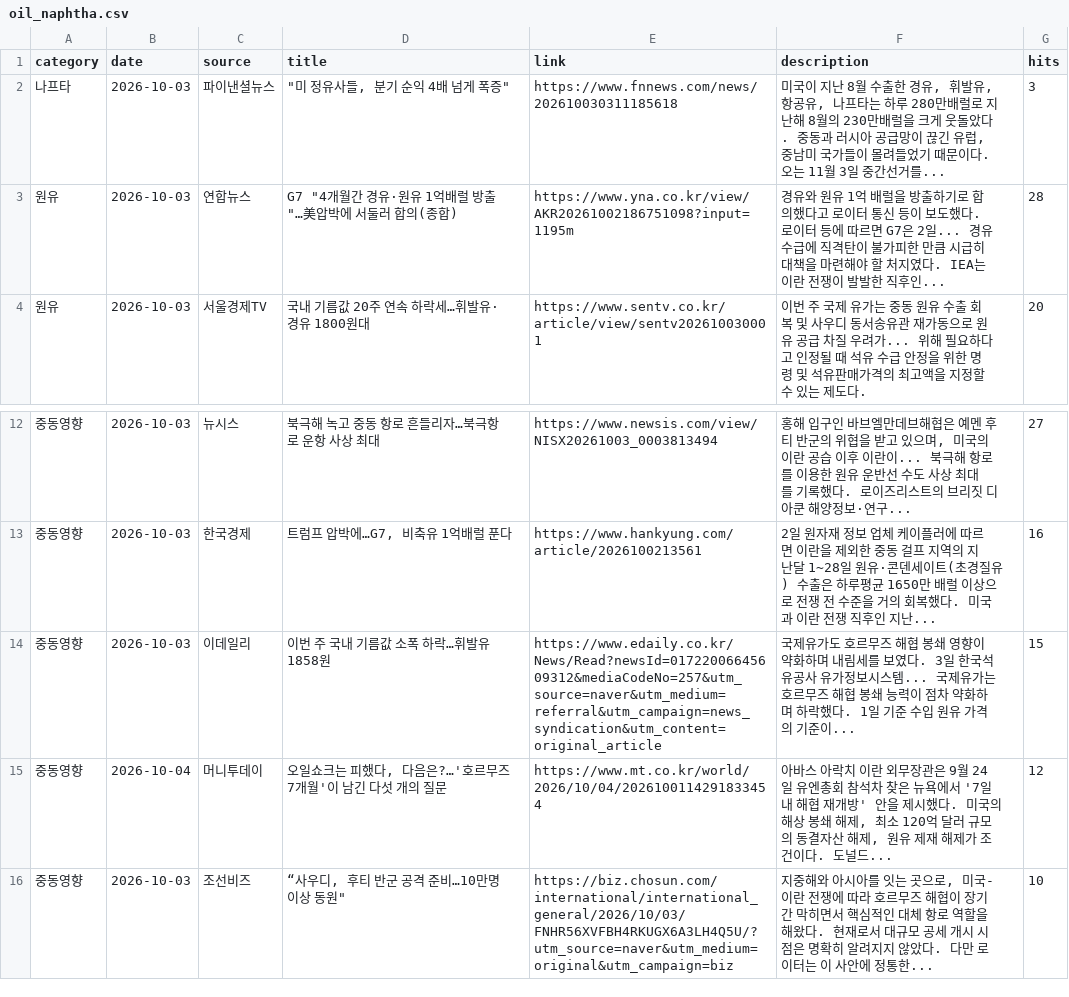
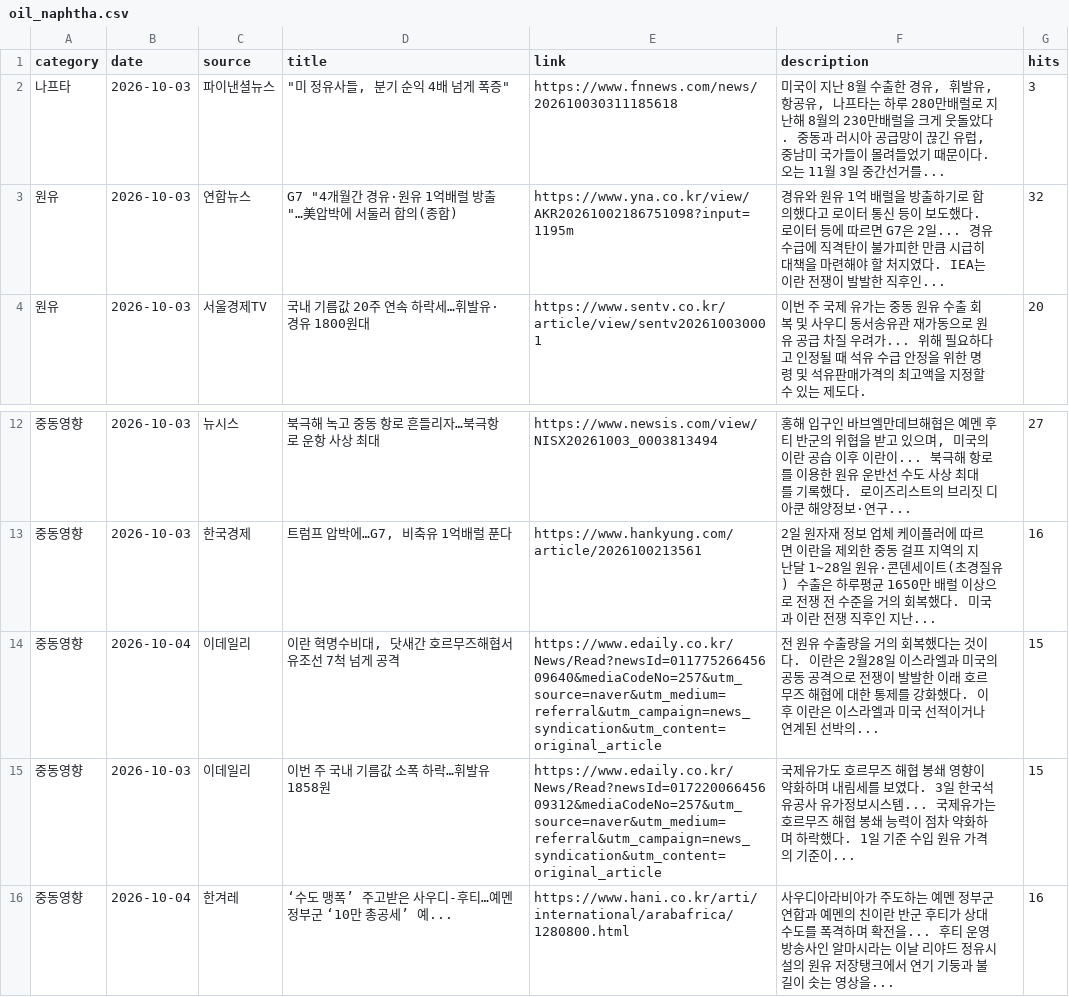
Before and after one commit to hdec-daily-news/oil-naphtha, a CSV file: oil_naphtha.csv, drawn as a sheet; only a part is shown, gaps mark what is left out.

```diff
--- a/oil_naphtha.csv
+++ b/oil_naphtha.csv
@@ -2,3 +2,3 @@
 나프타,2026-10-03,파이낸셜뉴스,"""미 정유사들, 분기 순익 4배 넘게 폭증""",https://www.fnnews.com/news/202610030311185618,"미국이 지난 8월 수출한 경유, 휘발유, 항공유, 나프타는 하루 280만배럴로 지난해 8월의 230만배럴을 크게 웃돌았다. 중동과 러시아 공급망이 끊긴 유럽, 중남미 국가들이 몰려들었기 때문이다. 오는 11월 3일 중간선거를... ",3
-원유,2026-10-03,연합뉴스,"G7 ""4개월간 경유·원유 1억배럴 방출""…美압박에 서둘러 합의(종합)",https://www.yna.co.kr/view/AKR20261002186751098?input=1195m,경유와 원유 1억 배럴을 방출하기로 합의했다고 로이터 통신 등이 보도했다. 로이터 등에 따르면 G7은 2일... 경유 수급에 직격탄이 불가피한 만큼 시급히 대책을 마련해야 할 처지였다. IEA는 이란 전쟁이 발발한 직후인... ,28
+원유,2026-10-03,연합뉴스,"G7 ""4개월간 경유·원유 1억배럴 방출""…美압박에 서둘러 합의(종합)",https://www.yna.co.kr/view/AKR20261002186751098?input=1195m,경유와 원유 1억 배럴을 방출하기로 합의했다고 로이터 통신 등이 보도했다. 로이터 등에 따르면 G7은 2일... 경유 수급에 직격탄이 불가피한 만큼 시급히 대책을 마련해야 할 처지였다. IEA는 이란 전쟁이 발발한 직후인... ,32
 원유,2026-10-03,서울경제TV,국내 기름값 20주 연속 하락세…휘발유·경유 1800원대,https://www.sentv.co.kr/article/view/sentv202610030001,이번 주 국제 유가는 중동 원유 수출 회복 및 사우디 동서송유관 재가동으로 원유 공급 차질 우려가... 위해 필요하다고 인정될 때 석유 수급 안정을 위한 명령 및 석유판매가격의 최고액을 지정할 수 있는 제도다.,20
@@ -13,4 +13,4 @@
 중동영향,2026-10-03,한국경제,"트럼프 압박에…G7, 비축유 1억배럴 푼다",https://www.hankyung.com/article/2026100213561,2일 원자재 정보 업체 케이플러에 따르면 이란을 제외한 중동 걸프 지역의 지난달 1~28일 원유·콘덴세이트(초경질유) 수출은 하루평균 1650만 배럴 이상으로 전쟁 전 수준을 거의 회복했다. 미국과 이란 전쟁 직후인 지난... ,16
+중동영향,2026-10-04,이데일리,"이란 혁명수비대, 닷새간 호르무즈해협서 유조선 7척 넘게 공격",https://www.edaily.co.kr/News/Read?newsId=01177526645609640&mediaCodeNo=257&utm_source=naver&utm_medium=referral&utm_campaign=news_syndication&utm_content=original_article,전 원유 수출량을 거의 회복했다는 것이다. 이란은 2월28일 이스라엘과 미국의 공동 공격으로 전쟁이 발발한 이래 호르무즈 해협에 대한 통제를 강화했다. 이후 이란은 이스라엘과 미국 선적이거나 연계된 선박의... ,15
 중동영향,2026-10-03,이데일리,이번 주 국내 기름값 소폭 하락…휘발유 1858원,https://www.edaily.co.kr/News/Read?newsId=01722006645609312&mediaCodeNo=257&utm_source=naver&utm_medium=referral&utm_campaign=news_syndication&utm_content=original_article,국제유가도 호르무즈 해협 봉쇄 영향이 약화하며 내림세를 보였다. 3일 한국석유공사 유가정보시스템... 국제유가는 호르무즈 해협 봉쇄 능력이 점차 약화하며 하락했다. 1일 기준 수입 원유 가격의 기준이... ,15
-중동영향,2026-10-04,머니투데이,"오일쇼크는 피했다, 다음은?…'호르무즈 7개월'이 남긴 다섯 개의 질문",https://www.mt.co.kr/world/2026/10/04/2026100114291833454,"아바스 아락치 이란 외무장관은 9월 24일 유엔총회 참석차 찾은 뉴욕에서 '7일 내 해협 재개방' 안을 제시했다. 미국의 해상 봉쇄 해제, 최소 120억 달러 규모의 동결자산 해제, 원유 제재 해제가 조건이다. 도널드... ",12
-중동영향,2026-10-03,조선비즈,"“사우디, 후티 반군 공격 준비…10만명 이상 동원""",https://biz.chosun.com/international/international_general/2026/10/03/FNHR56XVFBH4RKUGX6A3LH4Q5U/?utm_source=naver&utm_medium=original&utm_campaign=biz,"지중해와 아시아를 잇는 곳으로, 미국-이란 전쟁에 따라 호르무즈 해협이 장기간 막히면서 핵심적인 대체 항로 역할을 해왔다. 현재로서 대규모 공세 개시 시점은 명확히 알려지지 않았다. 다만 로이터는 이 사안에 정통한... ",10
+중동영향,2026-10-04,한겨레,‘수도 맹폭’ 주고받은 사우디-후티…예멘 정부군 ‘10만 총공세’ 예...,https://www.hani.co.kr/arti/international/arabafrica/1280800.html,사우디아라비아가 주도하는 예멘 정부군 연합과 예멘의 친이란 반군 후티가 상대 수도를 폭격하며 확전을... 후티 운영 방송사인 알마시라는 이날 리야드 정유시설의 원유 저장탱크에서 연기 기둥과 불길이 솟는 영상을... ,16
```
Also changed, not shown: 1 other file.
